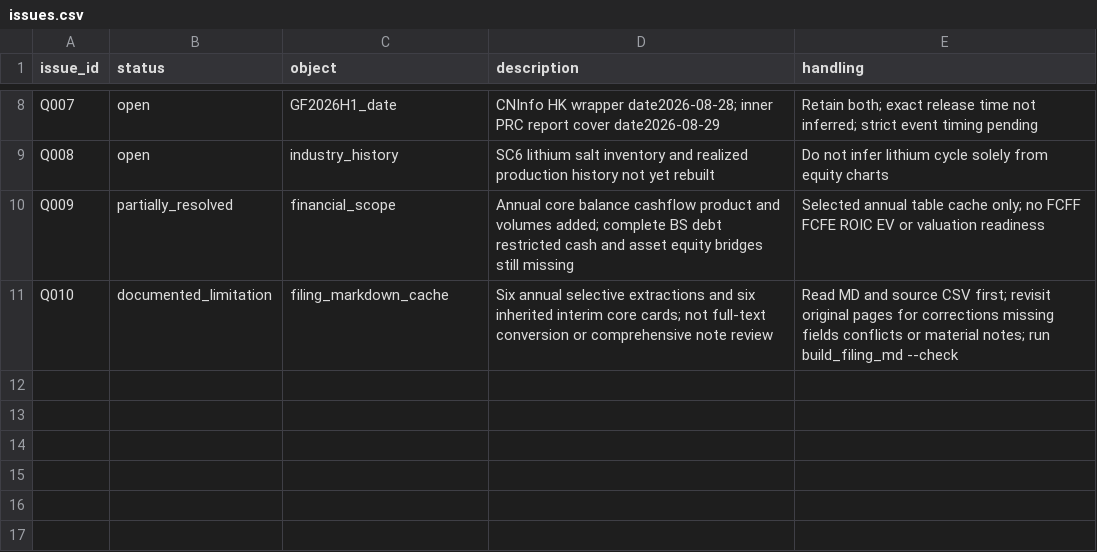
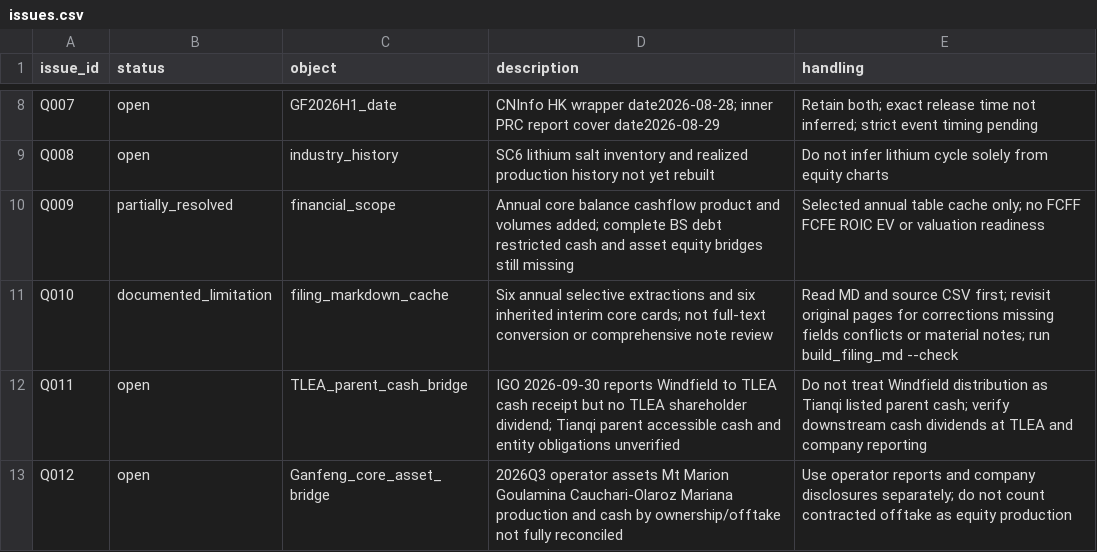
Before and after one commit to netplus/lk, a CSV file: data/quality/issues.csv, drawn as a sheet; only a part is shown, gaps mark what is left out; the diff names each change by its address in the sheet, - before the commit and + after, or states it on an @@ line.

Commit message:
chore: register IGO asset coverage and unresolved owner-cash/equity data gaps

```diff
--- a/data/quality/issues.csv
+++ b/data/quality/issues.csv
+row 12: Q011 | open | TLEA_parent_cash_bridge | IGO 2026-09-30 reports Windfield to TLEA cash receipt but no TLEA shareholder dividend; Tianqi parent accessible cash and entity obligations unverified | Do not treat Windfield distribution as Tianqi listed parent cash; verify downstream cash dividends at TLEA and company reporting
+row 13: Q012 | open | Ganfeng_core_asset_bridge | 2026Q3 operator assets Mt Marion Goulamina Cauchari-Olaroz Mariana production and cash by ownership/offtake not fully reconciled | Use operator reports and company disclosures separately; do not count contracted offtake as equity production
```
Also changed, not shown: 1 other file.
